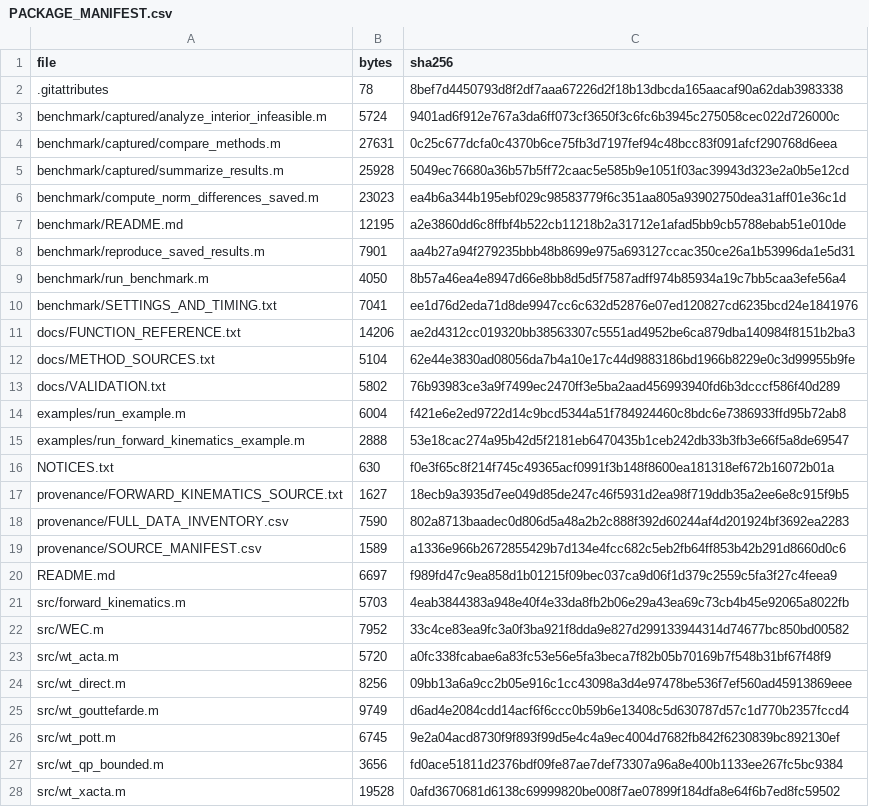
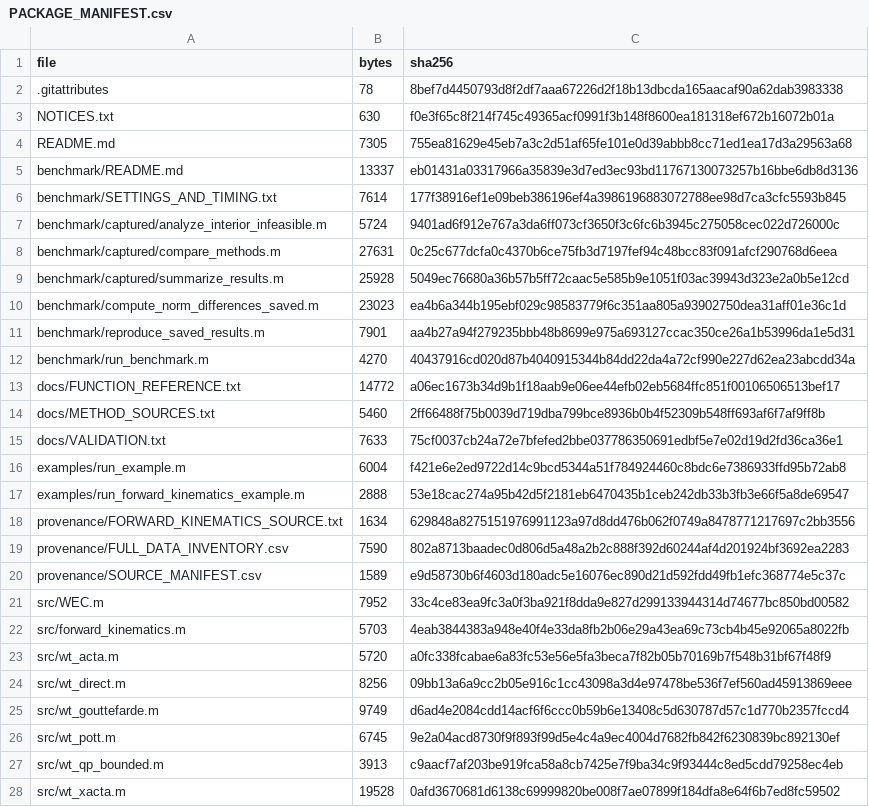
Before and after one commit to WRS-Lab/CDPR, a CSV file: provenance/PACKAGE_MANIFEST.csv, drawn as a sheet.

```diff
--- a/provenance/PACKAGE_MANIFEST.csv
+++ b/provenance/PACKAGE_MANIFEST.csv
@@ -2,2 +2,6 @@ file,bytes,sha256
 .gitattributes,78,8bef7d4450793d8f2df7aaa67226d2f18b13dbcda165aacaf90a62dab3983338
+NOTICES.txt,630,f0e3f65c8f214f745c49365acf0991f3b148f8600ea181318ef672b16072b01a
+README.md,7305,755ea81629e45eb7a3c2d51af65fe101e0d39abbb8cc71ed1ea17d3a29563a68
+benchmark/README.md,13337,eb01431a03317966a35839e3d7ed3ec93bd11767130073257b16bbe6db8d3136
+benchmark/SETTINGS_AND_TIMING.txt,7614,177f38916ef1e09beb386196ef4a3986196883072788ee98d7ca3cfc5593b845
 benchmark/captured/analyze_interior_infeasible.m,5724,9401ad6f912e767a3da6ff073cf3650f3c6fc6b3945c275058cec022d726000c
@@ -6,18 +10,14 @@ benchmark/captured/summarize_results.m,25928,5049ec76680a36b57b5ff72caac5e585b9e
 benchmark/compute_norm_differences_saved.m,23023,ea4b6a344b195ebf029c98583779f6c351aa805a93902750dea31aff01e36c1d
-benchmark/README.md,12195,a2e3860dd6c8ffbf4b522cb11218b2a31712e1afad5bb9cb5788ebab51e010de
 benchmark/reproduce_saved_results.m,7901,aa4b27a94f279235bbb48b8699e975a693127ccac350ce26a1b53996da1e5d31
-benchmark/run_benchmark.m,4050,8b57a46ea4e8947d66e8bb8d5d5f7587adff974b85934a19c7bb5caa3efe56a4
-benchmark/SETTINGS_AND_TIMING.txt,7041,ee1d76d2eda71d8de9947cc6c632d52876e07ed120827cd6235bcd24e1841976
-docs/FUNCTION_REFERENCE.txt,14206,ae2d4312cc019320bb38563307c5551ad4952be6ca879dba140984f8151b2ba3
-docs/METHOD_SOURCES.txt,5104,62e44e3830ad08056da7b4a10e17c44d9883186bd1966b8229e0c3d99955b9fe
-docs/VALIDATION.txt,5802,76b93983ce3a9f7499ec2470ff3e5ba2aad456993940fd6b3dcccf586f40d289
+benchmark/run_benchmark.m,4270,40437916cd020d87b4040915344b84dd22da4a72cf990e227d62ea23abcdd34a
+docs/FUNCTION_REFERENCE.txt,14772,a06ec1673b34d9b1f18aab9e06ee44efb02eb5684ffc851f00106506513bef17
+docs/METHOD_SOURCES.txt,5460,2ff66488f75b0039d719dba799bce8936b0b4f52309b548ff693af6f7af9ff8b
+docs/VALIDATION.txt,7633,75cf0037cb24a72e7bfefed2bbe037786350691edbf5e7e02d19d2fd36ca36e1
 examples/run_example.m,6004,f421e6e2ed9722d14c9bcd5344a51f784924460c8bdc6e7386933ffd95b72ab8
 examples/run_forward_kinematics_example.m,2888,53e18cac274a95b42d5f2181eb6470435b1ceb242db33b3fb3e66f5a8de69547
-NOTICES.txt,630,f0e3f65c8f214f745c49365acf0991f3b148f8600ea181318ef672b16072b01a
-provenance/FORWARD_KINEMATICS_SOURCE.txt,1627,18ecb9a3935d7ee049d85de247c46f5931d2ea98f719ddb35a2ee6e8c915f9b5
+provenance/FORWARD_KINEMATICS_SOURCE.txt,1634,629848a8275151976991123a97d8dd476b062f0749a8478771217697c2bb3556
 provenance/FULL_DATA_INVENTORY.csv,7590,802a8713baadec0d806d5a48a2b2c888f392d60244af4d201924bf3692ea2283
-provenance/SOURCE_MANIFEST.csv,1589,a1336e966b2672855429b7d134e4fcc682c5eb2fb64ff853b42b291d8660d0c6
-README.md,6697,f989fd47c9ea858d1b01215f09bec037ca9d06f1d379c2559c5fa3f27c4feea9
+provenance/SOURCE_MANIFEST.csv,1589,e9d58730b6f4603d180adc5e16076ec890d21d592fdd49fb1efc368774e5c37c
+src/WEC.m,7952,33c4ce83ea9fc3a0f3ba921f8dda9e827d299133944314d74677bc850bd00582
 src/forward_kinematics.m,5703,4eab3844383a948e40f4e33da8fb2b06e29a43ea69c73cb4b45e92065a8022fb
-src/WEC.m,7952,33c4ce83ea9fc3a0f3ba921f8dda9e827d299133944314d74677bc850bd00582
 src/wt_acta.m,5720,a0fc338fcabae6a83fc53e56e5fa3beca7f82b05b70169b7f548b31bf67f48f9
@@ -26,3 +26,3 @@ src/wt_gouttefarde.m,9749,d6ad4e2084cdd14acf6f6ccc0b59b6e13408c5d630787d57c1d770
 src/wt_pott.m,6745,9e2a04acd8730f9f893f99d5e4c4a9ec4004d7682fb842f6230839bc892130ef
-src/wt_qp_bounded.m,3656,fd0ace51811d2376bdf09fe87ae7def73307a96a8e400b1133ee267fc5bc9384
+src/wt_qp_bounded.m,3913,c9aacf7af203be919fca58a8cb7425e7f9ba34c9f93444c8ed5cdd79258ec4eb
 src/wt_xacta.m,19528,0afd3670681d6138c69999820be008f7ae07899f184dfa8e64f6b7ed8fc59502
```
Also changed, not shown: provenance/SOURCE_MANIFEST.csv, 9 other files.
